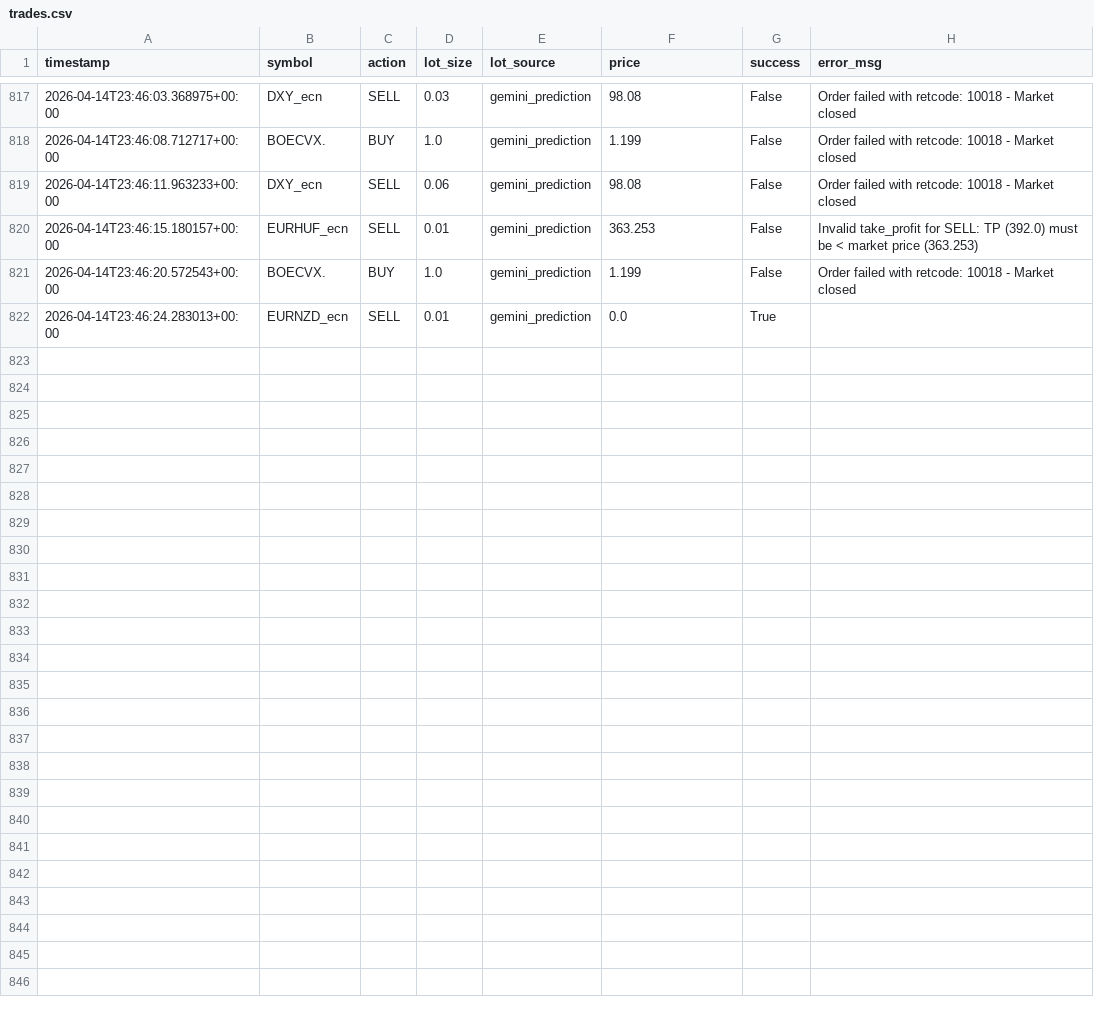
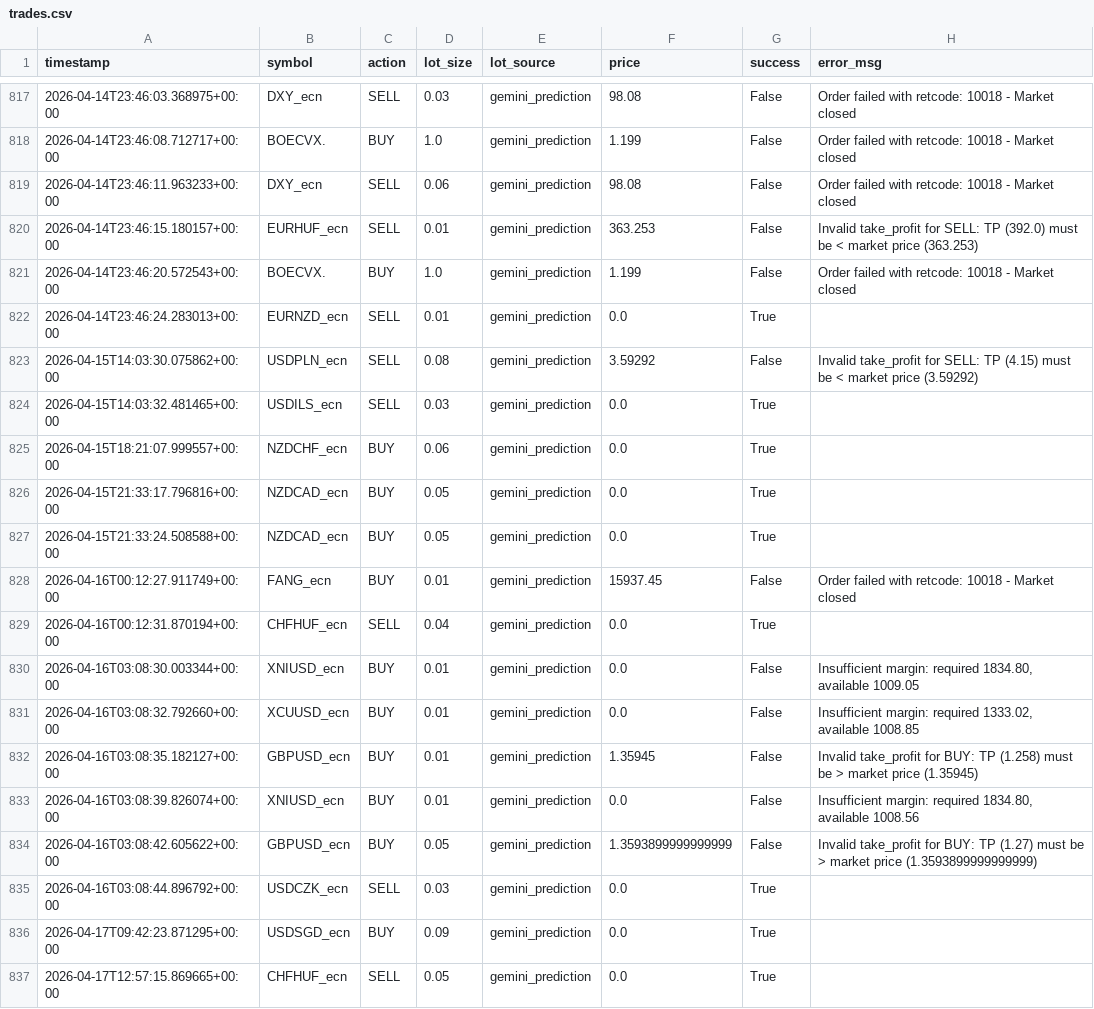
Before and after one commit to StepanSukovyc/mql5, a CSV file: analysis/python/trade_logs/trades.csv, drawn as a sheet; only a part is shown, gaps mark what is left out; the diff names each change by its address in the sheet, - before the commit and + after, or states it on an @@ line.

```diff
--- a/analysis/python/trade_logs/trades.csv
+++ b/analysis/python/trade_logs/trades.csv
+row 823: 2026-04-15T14:03:30.075862+00:00 | USDPLN_ecn | SELL | 0.08 | gemini_prediction | 3.59292 | False | Invalid take_profit for SELL: TP (4.15) must be < market price (3.59292)
+row 824: 2026-04-15T14:03:32.481465+00:00 | USDILS_ecn | SELL | 0.03 | gemini_prediction | 0.0 | True
+row 825: 2026-04-15T18:21:07.999557+00:00 | NZDCHF_ecn | BUY | 0.06 | gemini_prediction | 0.0 | True
+row 826: 2026-04-15T21:33:17.796816+00:00 | NZDCAD_ecn | BUY | 0.05 | gemini_prediction | 0.0 | True
+row 827: 2026-04-15T21:33:24.508588+00:00 | NZDCAD_ecn | BUY | 0.05 | gemini_prediction | 0.0 | True
+row 828: 2026-04-16T00:12:27.911749+00:00 | FANG_ecn | BUY | 0.01 | gemini_prediction | 15937.45 | False | Order failed with retcode: 10018 - Market closed
+row 829: 2026-04-16T00:12:31.870194+00:00 | CHFHUF_ecn | SELL | 0.04 | gemini_prediction | 0.0 | True
+row 830: 2026-04-16T03:08:30.003344+00:00 | XNIUSD_ecn | BUY | 0.01 | gemini_prediction | 0.0 | False | Insufficient margin: required 1834.80, available 1009.05
+row 831: 2026-04-16T03:08:32.792660+00:00 | XCUUSD_ecn | BUY | 0.01 | gemini_prediction | 0.0 | False | Insufficient margin: required 1333.02, available 1008.85
+row 832: 2026-04-16T03:08:35.182127+00:00 | GBPUSD_ecn | BUY | 0.01 | gemini_prediction | 1.35945 | False | Invalid take_profit for BUY: TP (1.258) must be > market price (1.35945)
+row 833: 2026-04-16T03:08:39.826074+00:00 | XNIUSD_ecn | BUY | 0.01 | gemini_prediction | 0.0 | False | Insufficient margin: required 1834.80, available 1008.56
+row 834: 2026-04-16T03:08:42.605622+00:00 | GBPUSD_ecn | BUY | 0.05 | gemini_prediction | 1.3593899999999999 | False | Invalid take_profit for BUY: TP (1.27) must be > market price (1.3593899999999999)
+row 835: 2026-04-16T03:08:44.896792+00:00 | USDCZK_ecn | SELL | 0.03 | gemini_prediction | 0.0 | True
+row 836: 2026-04-17T09:42:23.871295+00:00 | USDSGD_ecn | BUY | 0.09 | gemini_prediction | 0.0 | True
+row 837: 2026-04-17T12:57:15.869665+00:00 | CHFHUF_ecn | SELL | 0.05 | gemini_prediction | 0.0 | True
```
Also changed, not shown: analysis/python/trade_logs/loss_cleanup.csv, analysis/python/trade_logs/profit_cleanup.csv, 7 other files.
